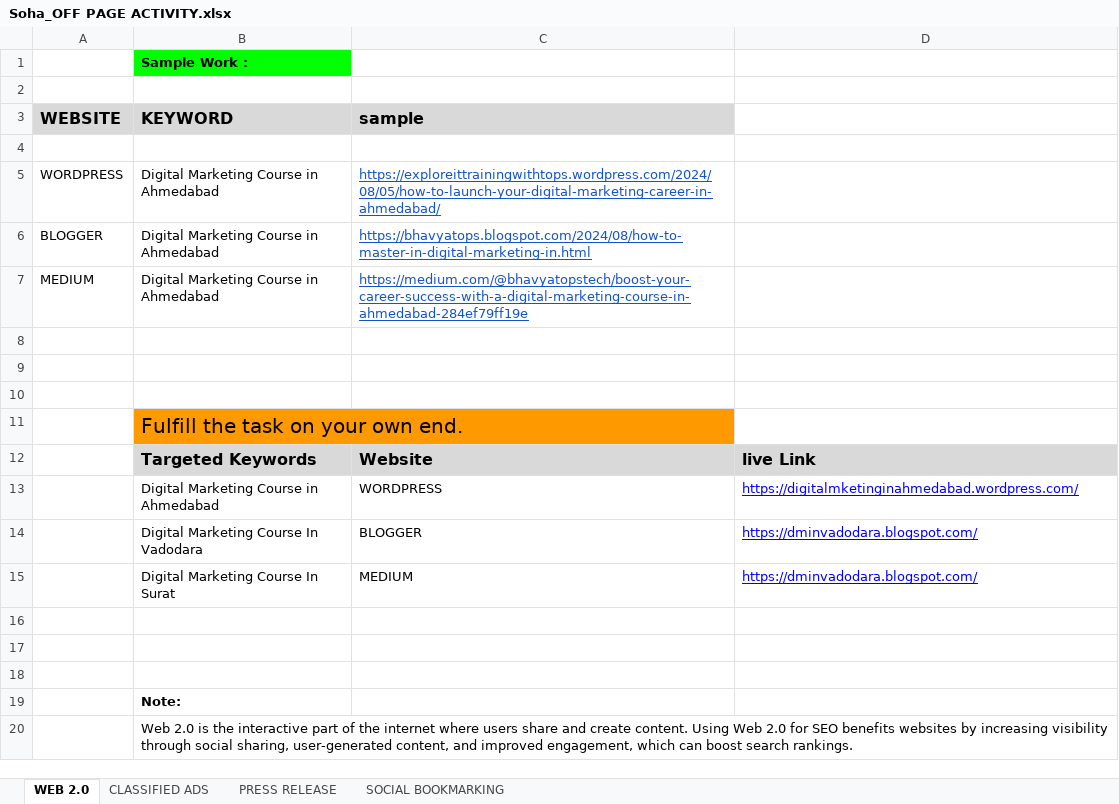
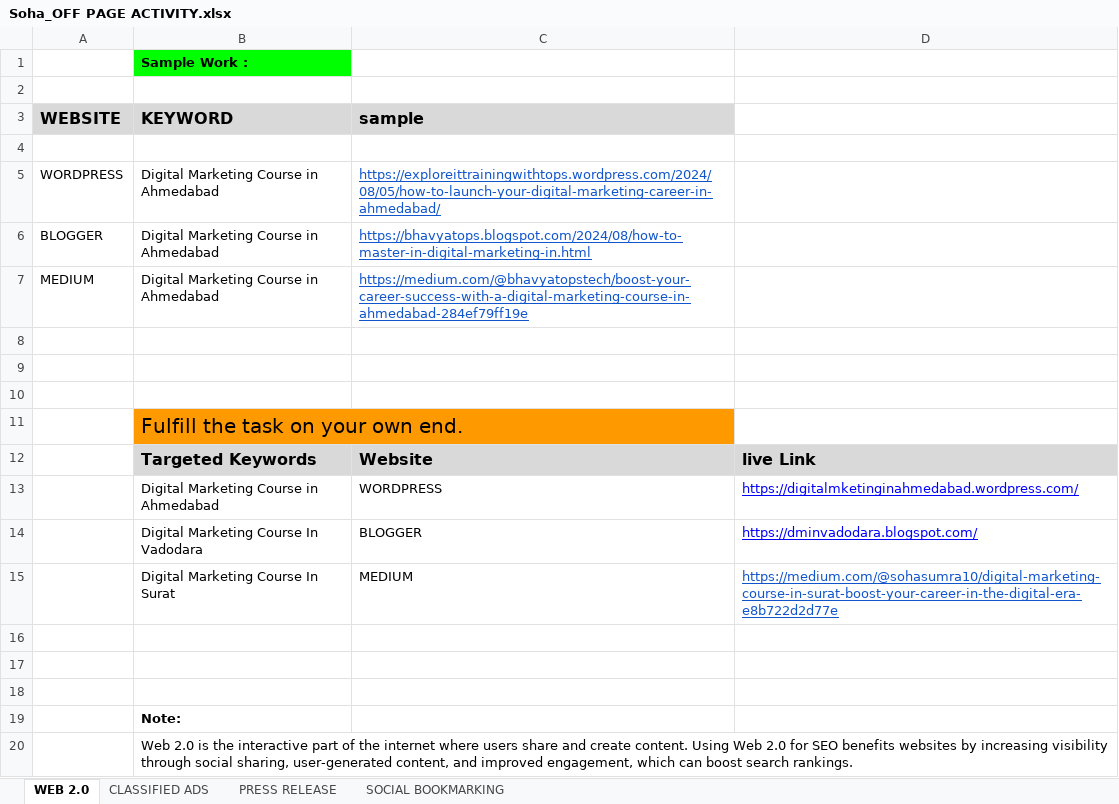
Before and after one commit to sohasumra92/02june_soha_DM, an Excel workbook: Module-3 _Digital Marketing/Soha_OFF PAGE ACTIVITY.xlsx, sheet WEB 2.0, drawn as a sheet; values as stored, in another font and other column widths than the file's, no borders; charts and pictures not drawn; the diff names each change by its address in the sheet, - before the commit and + after, or states it on an @@ line.

```diff
--- a/Module-3 _Digital Marketing/Soha_OFF PAGE ACTIVITY.xlsx (sheet WEB 2.0)
+++ b/Module-3 _Digital Marketing/Soha_OFF PAGE ACTIVITY.xlsx (sheet WEB 2.0)
-D15: https://dminvadodara.blogspot.com/
+D15: https://medium.com/@sohasumra10/digital-marketing-course-in-surat-boost-your-career-in-the-digital-era-e8b722d2d77e
-D15 text colour: #0000FF
+D15 text colour: #1155CC
```
Also changed, not shown: sheet CLASSIFIED ADS, sheet PRESS RELEASE, sheet SOCIAL BOOKMARKING, charts or pictures.
